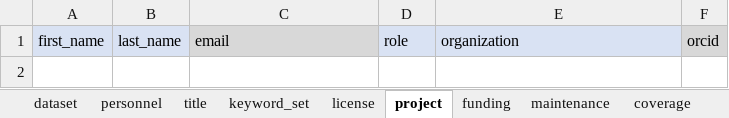
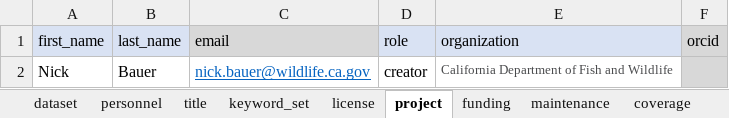
Before and after one commit to SRJPE/jpe-knights-landing-edi, an Excel workbook: data-raw/metadata/KDL_project_metadata.xlsx, sheet project, drawn as a sheet; values as stored, in another font and other column widths than the file's, no borders; the diff names each change by its address in the sheet, - before the commit and + after, or states it on an @@ line.

Commit message:
updates information on project metadata

```diff
--- a/data-raw/metadata/KDL_project_metadata.xlsx (sheet project)
+++ b/data-raw/metadata/KDL_project_metadata.xlsx (sheet project)
+row 2: Nick | Bauer | nick.bauer@wildlife.ca.gov | creator | California Department of Fish and Wildlife
```
Also changed, not shown: sheet personnel, sheet funding.
